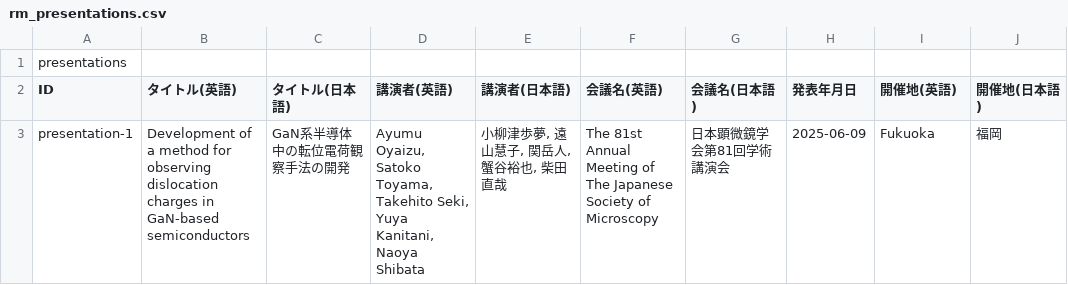
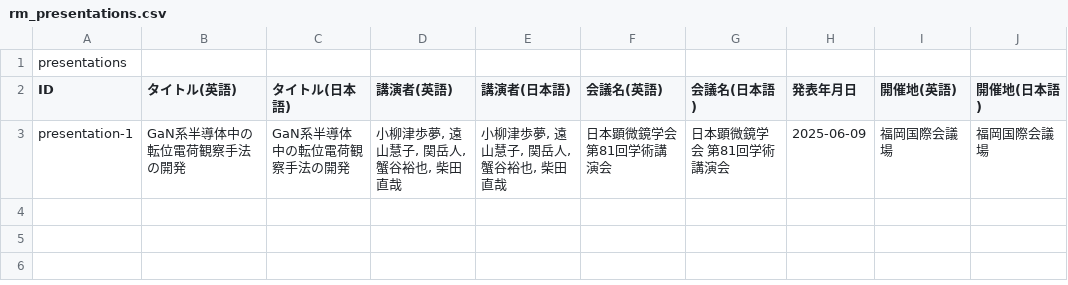
Before and after one commit to ayumu0812/ayumu0812.github.io, a CSV file: data/rm_presentations.csv, drawn as a sheet; only a part is shown; the diff names each change by its address in the sheet, - before the commit and + after, or states it on an @@ line.

Commit message:
Update rm_presentations.csv

```diff
--- a/data/rm_presentations.csv
+++ b/data/rm_presentations.csv
-B3 (タイトル(英語)): Development of a method for observing dislocation charges in GaN-based semiconductors
+B3 (タイトル(英語)): GaN系半導体中の転位電荷観察手法の開発
-D3 (講演者(英語)): Ayumu Oyaizu, Satoko Toyama, Takehito Seki, Yuya Kanitani, Naoya Shibata
+D3 (講演者(英語)): 小柳津歩夢, 遠山慧子, 関岳人, 蟹谷裕也, 柴田直哉
-F3 (会議名(英語)): The 81st Annual Meeting of The Japanese Society of Microscopy
+F3 (会議名(英語)): 日本顕微鏡学会 第81回学術講演会
-G3 (会議名(日本語)): 日本顕微鏡学会第81回学術講演会
+G3 (会議名(日本語)): 日本顕微鏡学会 第81回学術講演会
-I3 (開催地(英語)): Fukuoka
+I3 (開催地(英語)): 福岡国際会議場
-J3 (開催地(日本語)): 福岡
+J3 (開催地(日本語)): 福岡国際会議場
```
